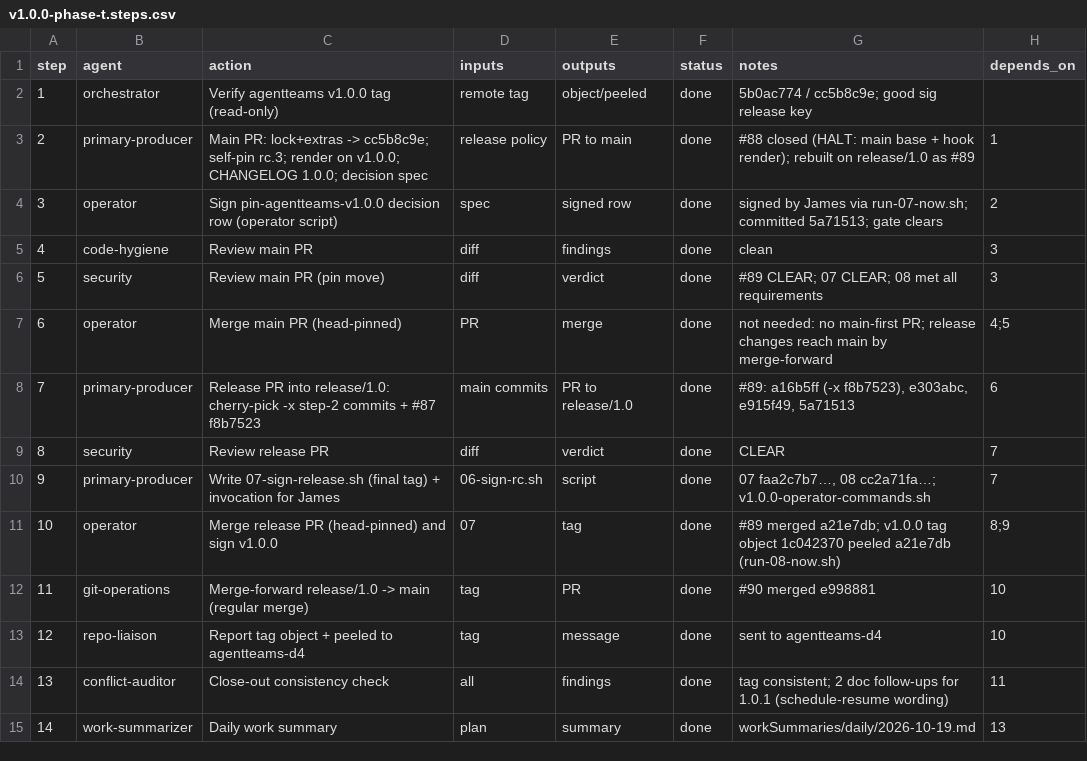
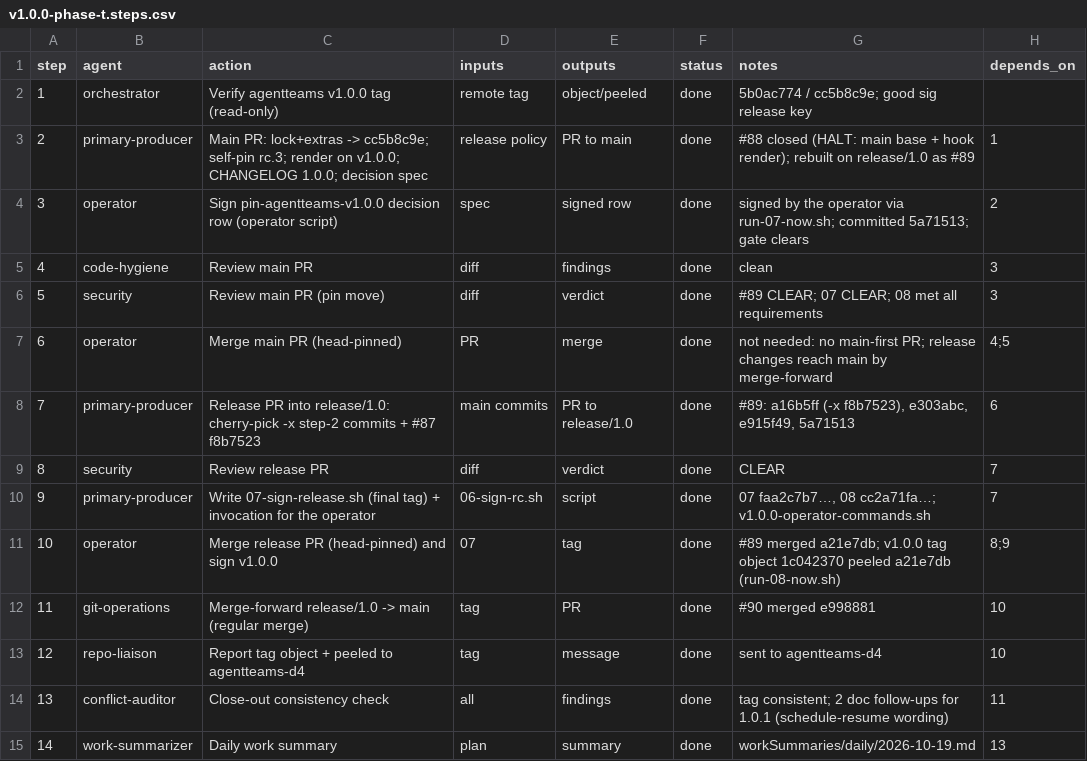
Before and after one commit to jlcatonjr/researchteam, a CSV file: references/plans/archive/2026-W42/v1.0.0-phase-t.steps.csv, drawn as a sheet.

```diff
--- a/references/plans/archive/2026-W42/v1.0.0-phase-t.steps.csv
+++ b/references/plans/archive/2026-W42/v1.0.0-phase-t.steps.csv
@@ -3,3 +3,3 @@ step,agent,action,inputs,outputs,status,notes,depends_on
 2,primary-producer,Main PR: lock+extras -> cc5b8c9e; self-pin rc.3; render on v1.0.0; CHANGELOG 1.0.0; decision spec,release policy,PR to main,done,#88 closed (HALT: main base + hook render); rebuilt on release/1.0 as #89,1
-3,operator,Sign pin-agentteams-v1.0.0 decision row (operator script),spec,signed row,done,signed by James via run-07-now.sh; committed 5a71513; gate clears,2
+3,operator,Sign pin-agentteams-v1.0.0 decision row (operator script),spec,signed row,done,signed by the operator via run-07-now.sh; committed 5a71513; gate clears,2
 4,code-hygiene,Review main PR,diff,findings,done,clean,3
@@ -9,3 +9,3 @@ step,agent,action,inputs,outputs,status,notes,depends_on
 8,security,Review release PR,diff,verdict,done,CLEAR,7
-9,primary-producer,Write 07-sign-release.sh (final tag) + invocation for James,06-sign-rc.sh,script,done,"07 faa2c7b7…, 08 cc2a71fa…; v1.0.0-operator-commands.sh",7
+9,primary-producer,Write 07-sign-release.sh (final tag) + invocation for the operator,06-sign-rc.sh,script,done,"07 faa2c7b7…, 08 cc2a71fa…; v1.0.0-operator-commands.sh",7
 10,operator,Merge release PR (head-pinned) and sign v1.0.0,07,tag,done,#89 merged a21e7db; v1.0.0 tag object 1c042370 peeled a21e7db (run-08-now.sh),8;9
```
Also changed, not shown: references/plans/archive/2026-W43/release-1.0.1.steps.csv, 25 other files.
